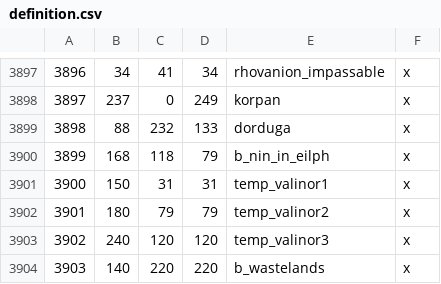
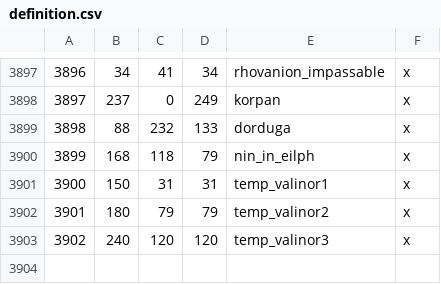
Before and after one commit to CK3RealmsinExile/RealmsInExile, a CSV file: LotRRealmsInExileDev/map_data/definition.csv, drawn as a sheet; only a part is shown, gaps mark what is left out.

Commit message:
Revert "1 holder / kingdom for wastelands"
This reverts commit a3cc1481194614c0cb57ae8335a49c9fddb19f60.

```diff
--- a/LotRRealmsInExileDev/map_data/definition.csv
+++ b/LotRRealmsInExileDev/map_data/definition.csv
@@ -3899,3 +3899,3 @@
 3898;88;232;133;dorduga;x
-3899;168;118;79;b_nin_in_eilph;x
+3899;168;118;79;nin_in_eilph;x
 3900;150;31;31;temp_valinor1;x
@@ -3903,2 +3903 @@
 3902;240;120;120;temp_valinor3;x
-3903;140;220;220;b_wastelands;x
```
Also changed, not shown: 11 other files.
